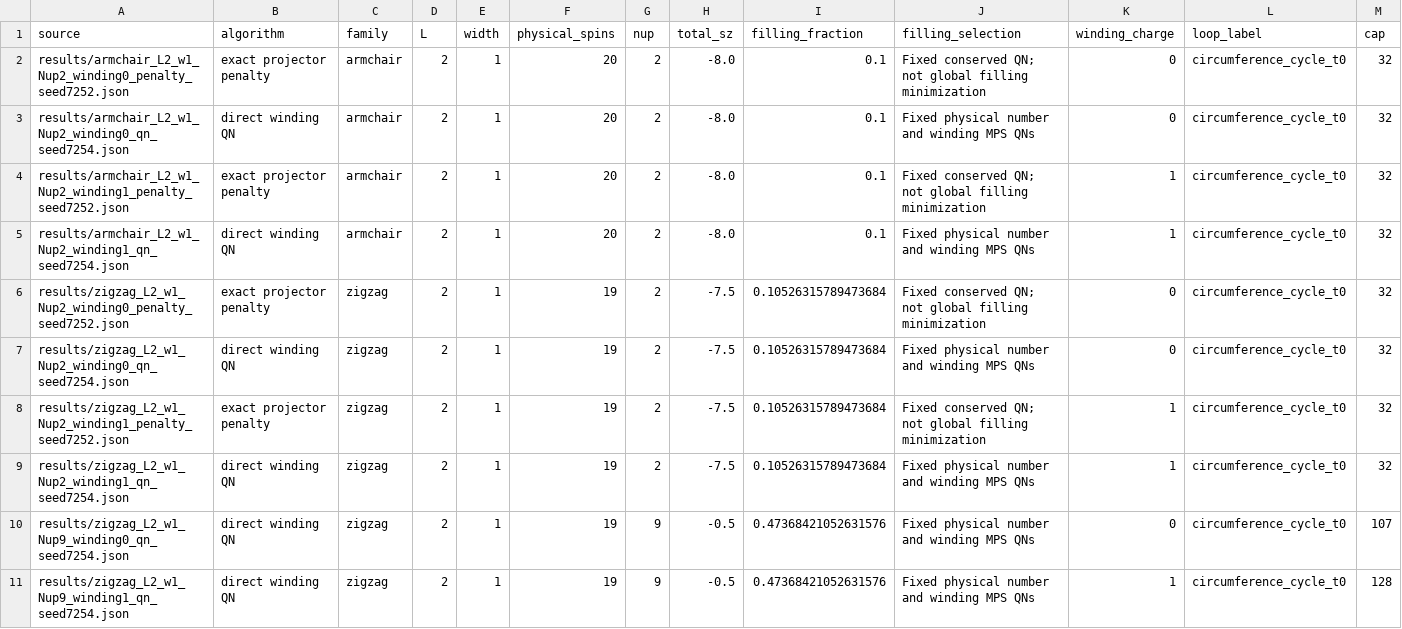
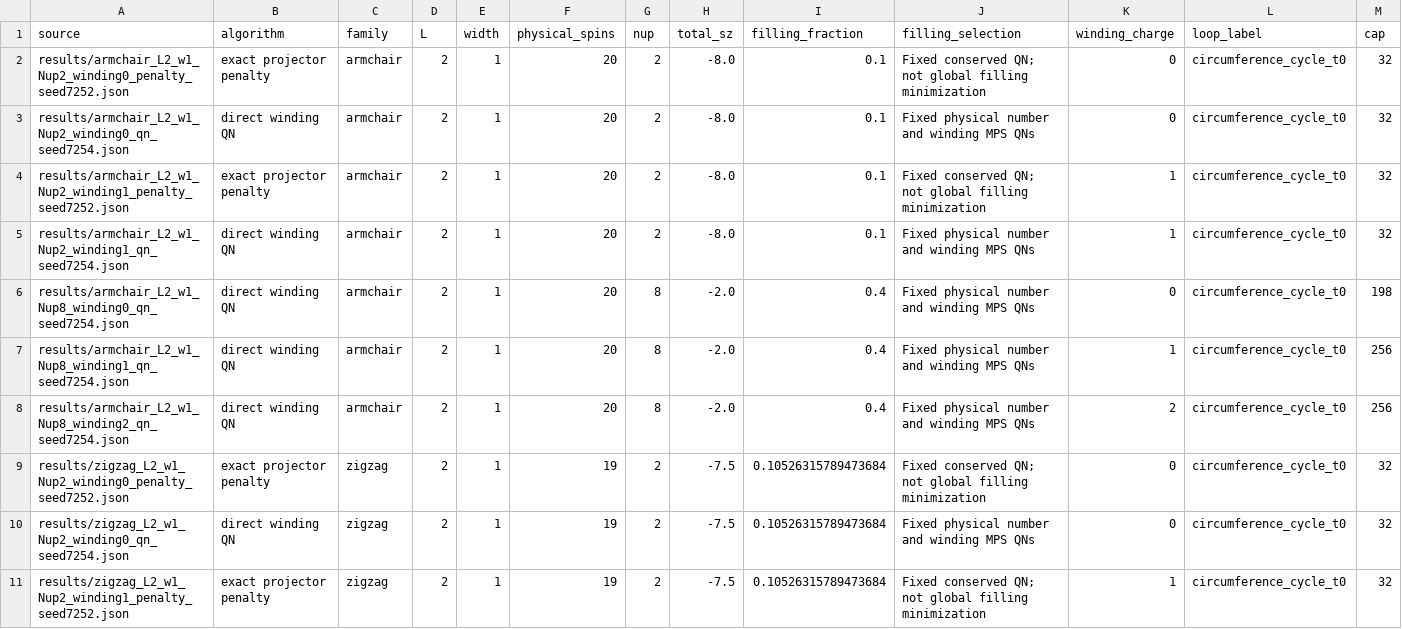
Before and after one commit to dmitrygreen2009/wxy-z3-topological, a CSV file: results/sector_penalty_states.csv, drawn as a sheet; only a part is shown; the shorter side is filled out with more unchanged rows; rows hold the shown columns only; the diff names each change by its address in the sheet, - before the commit and + after, or states it on an @@ line.

Commit message:
Validate armchair winding sectors and preserve Julia jobs in a serial resume queue

```diff
--- a/results/sector_penalty_states.csv
+++ b/results/sector_penalty_states.csv
+row 6: results/armchair_L2_w1_Nup8_winding0_qn_seed7254.json | direct winding QN | armchair | 2 | 1 | 20 | 8 | -2.0 | 0.4 | Fixed physical number and winding MPS QNs | 0 | circumference_cycle_t0 | 198
+row 7: results/armchair_L2_w1_Nup8_winding1_qn_seed7254.json | direct winding QN | armchair | 2 | 1 | 20 | 8 | -2.0 | 0.4 | Fixed physical number and winding MPS QNs | 1 | circumference_cycle_t0 | 256
+row 8: results/armchair_L2_w1_Nup8_winding2_qn_seed7254.json | direct winding QN | armchair | 2 | 1 | 20 | 8 | -2.0 | 0.4 | Fixed physical number and winding MPS QNs | 2 | circumference_cycle_t0 | 256
```
Also changed, not shown: 16 other files.
